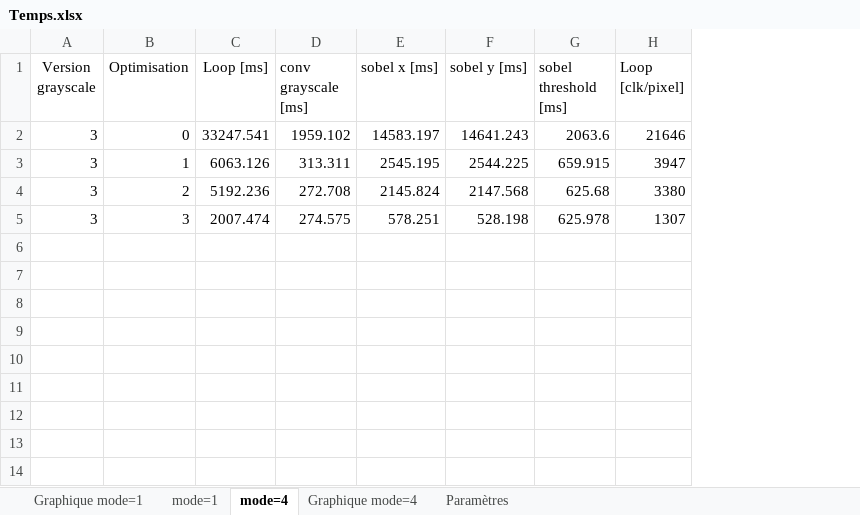
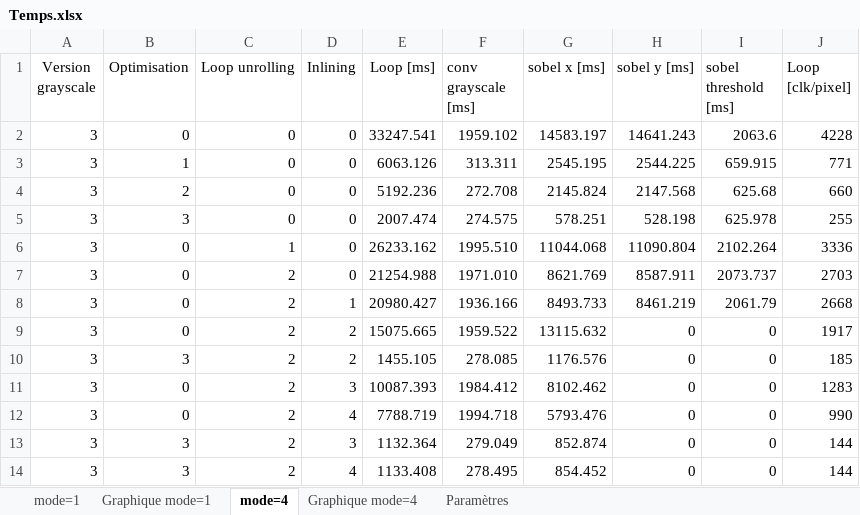
Before and after one commit to SebastienDeriaz/EmbHardw_Sobel, an Excel workbook: Temps.xlsx, sheet mode=4, drawn as a sheet; values as stored, in another font and other column widths than the file's, no borders; addresses are those after the commit; the diff names each change by its address in the sheet, - before the commit and + after, or states it on an @@ line.

Commit message:
Update Temps.xlsx

```diff
--- a/Temps.xlsx (sheet mode=4)
+++ b/Temps.xlsx (sheet mode=4)
@@ sheet tab order changed: mode=1 | Graphique mode=1 | mode=4 | Graphique mode=4 | Paramètres @@
+column C (Loop unrolling), rows 2-5: all 0
+column D (Inlining), rows 2-5: all 0
-J2 (Loop [clk/pixel]): 21646
+J2 (Loop [clk/pixel]): 4228
-J3 (Loop [clk/pixel]): 3947
+J3 (Loop [clk/pixel]): 771
-J4 (Loop [clk/pixel]): 3380
+J4 (Loop [clk/pixel]): 660
-J5 (Loop [clk/pixel]): 1307
+J5 (Loop [clk/pixel]): 255
+row 6: 3 | 0 | 1 | 0 | 26233.162 | 1995.510 | 11044.068 | 11090.804 | 2102.264 | 3336
+row 7: 3 | 0 | 2 | 0 | 21254.988 | 1971.010 | 8621.769 | 8587.911 | 2073.737 | 2703
+row 8: 3 | 0 | 2 | 1 | 20980.427 | 1936.166 | 8493.733 | 8461.219 | 2061.79 | 2668
+row 9: 3 | 0 | 2 | 2 | 15075.665 | 1959.522 | 13115.632 | 0 | 0 | 1917
+row 10: 3 | 3 | 2 | 2 | 1455.105 | 278.085 | 1176.576 | 0 | 0 | 185
+row 11: 3 | 0 | 2 | 3 | 10087.393 | 1984.412 | 8102.462 | 0 | 0 | 1283
+row 12: 3 | 0 | 2 | 4 | 7788.719 | 1994.718 | 5793.476 | 0 | 0 | 990
+row 13: 3 | 3 | 2 | 3 | 1132.364 | 279.049 | 852.874 | 0 | 0 | 144
+row 14: 3 | 3 | 2 | 4 | 1133.408 | 278.495 | 854.452 | 0 | 0 | 144
```
Also changed, not shown: sheet Paramètres, charts or pictures.
